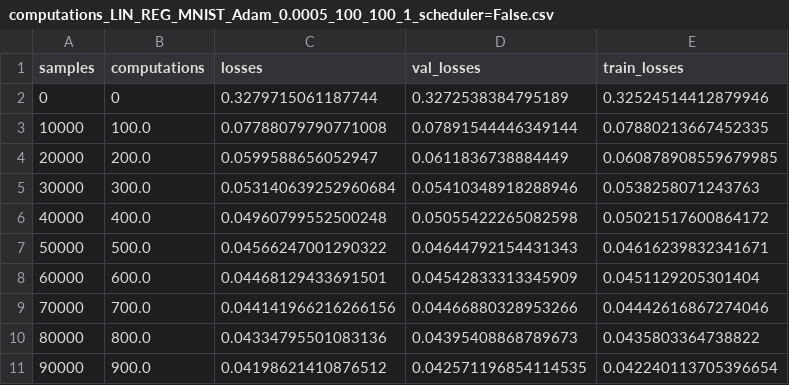
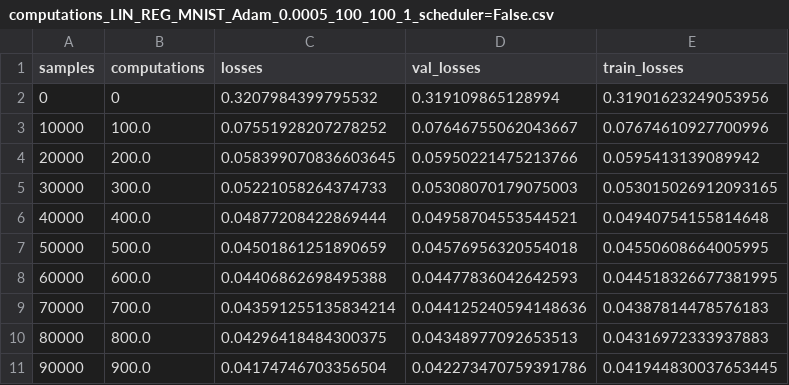
Before and after one commit to valentyn1boreiko/master_thesis, a CSV file: code/cubic_src/fig_final/linreg_mnist/computations_LIN_REG_MNIST_Adam_0.0005_100_100_1_scheduler=False.csv, drawn as a sheet; only a part is shown; the diff covers the shown part only.

```diff
--- a/code/cubic_src/fig_final/linreg_mnist/computations_LIN_REG_MNIST_Adam_0.0005_100_100_1_scheduler=False.csv
+++ b/code/cubic_src/fig_final/linreg_mnist/computations_LIN_REG_MNIST_Adam_0.0005_100_100_1_scheduler=False.csv
@@ -1,11 +1,11 @@
 samples,computations,losses,val_losses,train_losses
-0,0,0.3279715061187744,0.3272538384795189,0.32524514412879946
-10000,100.0,0.07788079790771008,0.07891544446349144,0.07880213667452335
-20000,200.0,0.0599588656052947,0.0611836738884449,0.060878908559679985
-30000,300.0,0.053140639252960684,0.05410348918288946,0.0538258071243763
-40000,400.0,0.04960799552500248,0.05055422265082598,0.05021517600864172
-50000,500.0,0.04566247001290322,0.04644792154431343,0.04616239832341671
-60000,600.0,0.04468129433691501,0.04542833313345909,0.0451129205301404
-70000,700.0,0.044141966216266156,0.04466880328953266,0.04442616867274046
-80000,800.0,0.04334795501083136,0.04395408868789673,0.0435803364738822
-90000,900.0,0.04198621410876512,0.042571196854114535,0.042240113705396654
+0,0,0.3207984399795532,0.319109865128994,0.31901623249053956
+10000,100.0,0.07551928207278252,0.07646755062043667,0.07674610927700996
+20000,200.0,0.058399070836603645,0.05950221475213766,0.0595413139089942
+30000,300.0,0.05221058264374733,0.05308070179075003,0.053015026912093165
+40000,400.0,0.04877208422869444,0.04958704553544521,0.04940754155814648
+50000,500.0,0.04501861251890659,0.04576956320554018,0.04550608664005995
+60000,600.0,0.04406862698495388,0.04477836042642593,0.044518326677381995
+70000,700.0,0.043591255135834214,0.044125240594148636,0.04387814478576183
+80000,800.0,0.04296418484300375,0.04348977092653513,0.04316972333937883
+90000,900.0,0.04174746703356504,0.042273470759391786,0.041944830037653445
```
Also changed, not shown: 141 edited cells elsewhere in this file, code/cubic_src/fig_final/linreg_mnist/computations_LIN_REG_MNIST_SGD_0.1_100_100_1_scheduler=False.csv, 62 other files.
